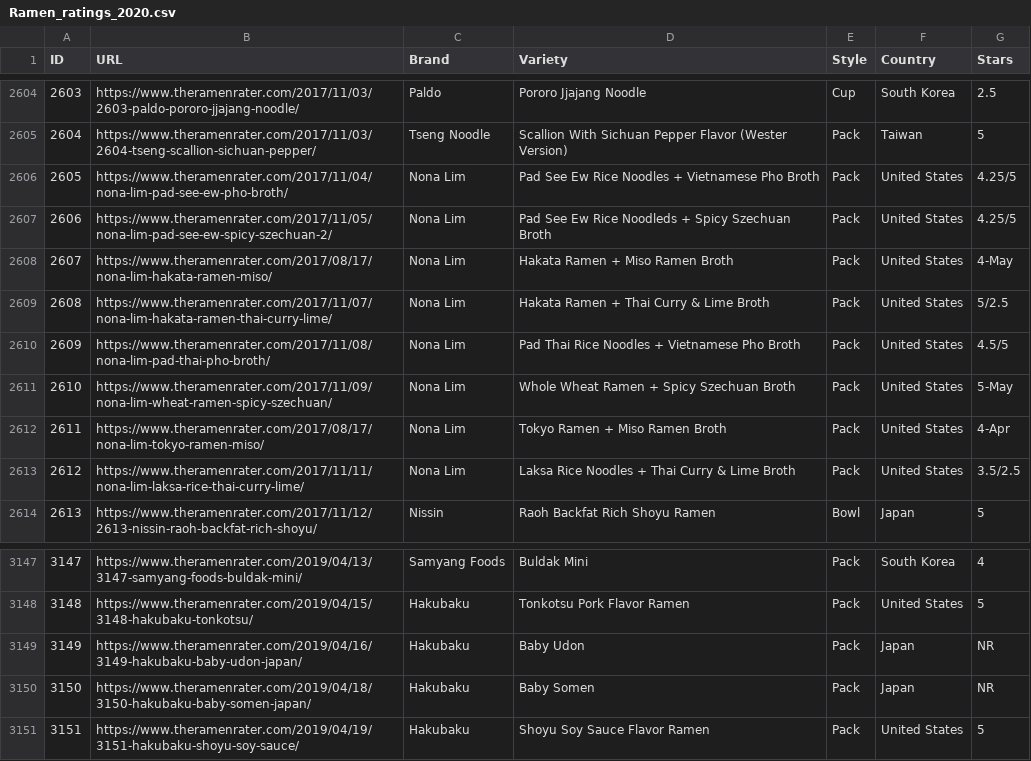
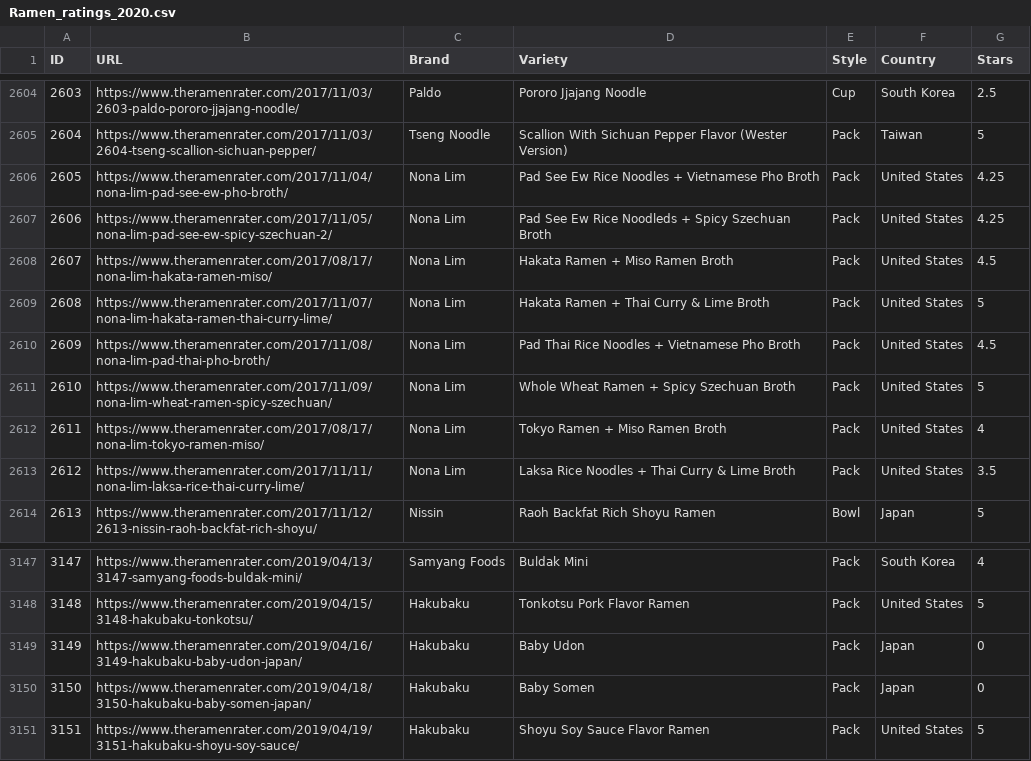
Before and after one commit to jpvp13/CSE111-Proj, a CSV file: Project Supporting Docs/Ramen_ratings_2020.csv, drawn as a sheet; only a part is shown, gaps mark what is left out.

Commit message:
Updating Format of CSV file
Fixed formatting issue where not all reviews were numbers

```diff
--- a/Project Supporting Docs/Ramen_ratings_2020.csv
+++ b/Project Supporting Docs/Ramen_ratings_2020.csv
@@ -2605,10 +2605,10 @@ ID,URL,Brand,Variety,Style,Country,Stars
 2604,https://www.theramenrater.com/2017/11/03/2604-tseng-scallion-sichuan-pepper/,Tseng Noodle,Scallion With Sichuan Pepper Flavor (Wester Version),Pack,Taiwan,5
-2605,https://www.theramenrater.com/2017/11/04/nona-lim-pad-see-ew-pho-broth/,Nona Lim,Pad See Ew Rice Noodles + Vietnamese Pho Broth,Pack,United States,4.25/5
-2606,https://www.theramenrater.com/2017/11/05/nona-lim-pad-see-ew-spicy-szechuan-2/,Nona Lim,Pad See Ew Rice Noodleds + Spicy Szechuan Broth,Pack,United States,4.25/5
-2607,https://www.theramenrater.com/2017/08/17/nona-lim-hakata-ramen-miso/,Nona Lim,Hakata Ramen + Miso Ramen Broth,Pack,United States,4-May
-2608,https://www.theramenrater.com/2017/11/07/nona-lim-hakata-ramen-thai-curry-lime/,Nona Lim,Hakata Ramen + Thai Curry & Lime Broth,Pack,United States,5/2.5
-2609,https://www.theramenrater.com/2017/11/08/nona-lim-pad-thai-pho-broth/,Nona Lim,Pad Thai Rice Noodles + Vietnamese Pho Broth,Pack,United States,4.5/5
-2610,https://www.theramenrater.com/2017/11/09/nona-lim-wheat-ramen-spicy-szechuan/,Nona Lim,Whole Wheat Ramen + Spicy Szechuan Broth,Pack,United States,5-May
-2611,https://www.theramenrater.com/2017/08/17/nona-lim-tokyo-ramen-miso/,Nona Lim,Tokyo Ramen + Miso Ramen Broth,Pack,United States,4-Apr
-2612,https://www.theramenrater.com/2017/11/11/nona-lim-laksa-rice-thai-curry-lime/,Nona Lim,Laksa Rice Noodles + Thai Curry & Lime Broth,Pack,United States,3.5/2.5
+2605,https://www.theramenrater.com/2017/11/04/nona-lim-pad-see-ew-pho-broth/,Nona Lim,Pad See Ew Rice Noodles + Vietnamese Pho Broth,Pack,United States,4.25
+2606,https://www.theramenrater.com/2017/11/05/nona-lim-pad-see-ew-spicy-szechuan-2/,Nona Lim,Pad See Ew Rice Noodleds + Spicy Szechuan Broth,Pack,United States,4.25
+2607,https://www.theramenrater.com/2017/08/17/nona-lim-hakata-ramen-miso/,Nona Lim,Hakata Ramen + Miso Ramen Broth,Pack,United States,4.5
+2608,https://www.theramenrater.com/2017/11/07/nona-lim-hakata-ramen-thai-curry-lime/,Nona Lim,Hakata Ramen + Thai Curry & Lime Broth,Pack,United States,5
+2609,https://www.theramenrater.com/2017/11/08/nona-lim-pad-thai-pho-broth/,Nona Lim,Pad Thai Rice Noodles + Vietnamese Pho Broth,Pack,United States,4.5
+2610,https://www.theramenrater.com/2017/11/09/nona-lim-wheat-ramen-spicy-szechuan/,Nona Lim,Whole Wheat Ramen + Spicy Szechuan Broth,Pack,United States,5
+2611,https://www.theramenrater.com/2017/08/17/nona-lim-tokyo-ramen-miso/,Nona Lim,Tokyo Ramen + Miso Ramen Broth,Pack,United States,4
+2612,https://www.theramenrater.com/2017/11/11/nona-lim-laksa-rice-thai-curry-lime/,Nona Lim,Laksa Rice Noodles + Thai Curry & Lime Broth,Pack,United States,3.5
 2613,https://www.theramenrater.com/2017/11/12/2613-nissin-raoh-backfat-rich-shoyu/,Nissin,Raoh Backfat Rich Shoyu Ramen,Bowl,Japan,5
@@ -3148,4 +3148,4 @@ ID,URL,Brand,Variety,Style,Country,Stars
 3148,https://www.theramenrater.com/2019/04/15/3148-hakubaku-tonkotsu/,Hakubaku,Tonkotsu Pork Flavor Ramen,Pack,United States,5
-3149,https://www.theramenrater.com/2019/04/16/3149-hakubaku-baby-udon-japan/,Hakubaku,Baby Udon,Pack,Japan,NR
-3150,https://www.theramenrater.com/2019/04/18/3150-hakubaku-baby-somen-japan/,Hakubaku,Baby Somen,Pack,Japan,NR
+3149,https://www.theramenrater.com/2019/04/16/3149-hakubaku-baby-udon-japan/,Hakubaku,Baby Udon,Pack,Japan,0
+3150,https://www.theramenrater.com/2019/04/18/3150-hakubaku-baby-somen-japan/,Hakubaku,Baby Somen,Pack,Japan,0
 3151,https://www.theramenrater.com/2019/04/19/3151-hakubaku-shoyu-soy-sauce/,Hakubaku,Shoyu Soy Sauce Flavor Ramen,Pack,United States,5
```
